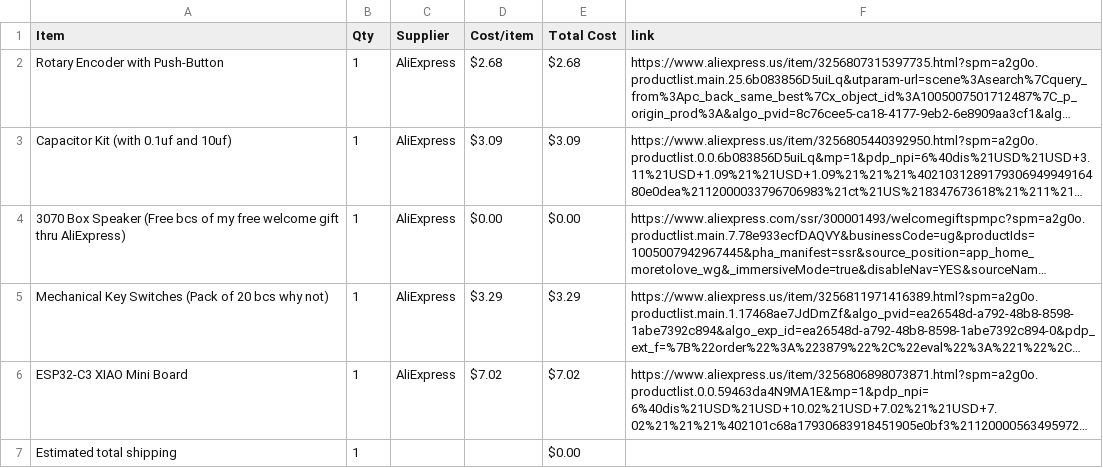
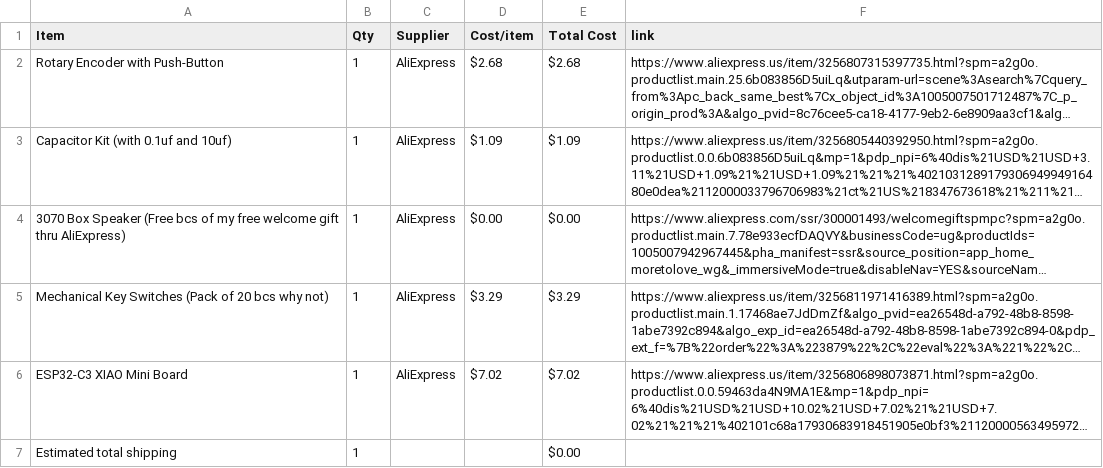
Before and after one commit to BuildNCode1/Half-Life-Week-2-Soundboard, a CSV file: BOM.csv, drawn as a sheet; long unchanged cells end in …; the diff names each change by its address in the sheet, - before the commit and + after, or states it on an @@ line.

Commit message:
Sync CloudPad from Half Life

```diff
--- a/BOM.csv
+++ b/BOM.csv
-D3 (Cost/item): $3.09
+D3 (Cost/item): $1.09
-E3 (Total Cost): $3.09
+E3 (Total Cost): $1.09
```
